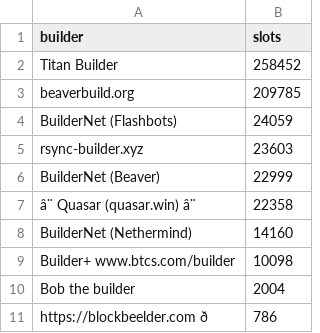
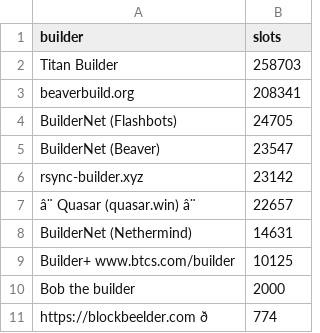
Before and after one commit to nerolation/reorg.pics, a CSV file: builder_slots.csv, drawn as a sheet; removed rows and columns are numbered as before the commit, all else as after; the diff names each change by its address in the sheet, - before the commit and + after, or states it on an @@ line.

```diff
--- a/builder_slots.csv
+++ b/builder_slots.csv
-B2 (slots): 258452
+B2 (slots): 258703
-B3 (slots): 209785
+B3 (slots): 208341
-B4 (slots): 24059
+B4 (slots): 24705
-row 5: rsync-builder.xyz | 23603
-B5 (slots): 22999
+B5 (slots): 23547
+row 6: rsync-builder.xyz | 23142
-B7 (slots): 22358
+B7 (slots): 22657
-B8 (slots): 14160
+B8 (slots): 14631
-B9 (slots): 10098
+B9 (slots): 10125
-B10 (slots): 2004
+B10 (slots): 2000
-B11 (slots): 786
+B11 (slots): 774
```
Also changed, not shown: 5 other files.
